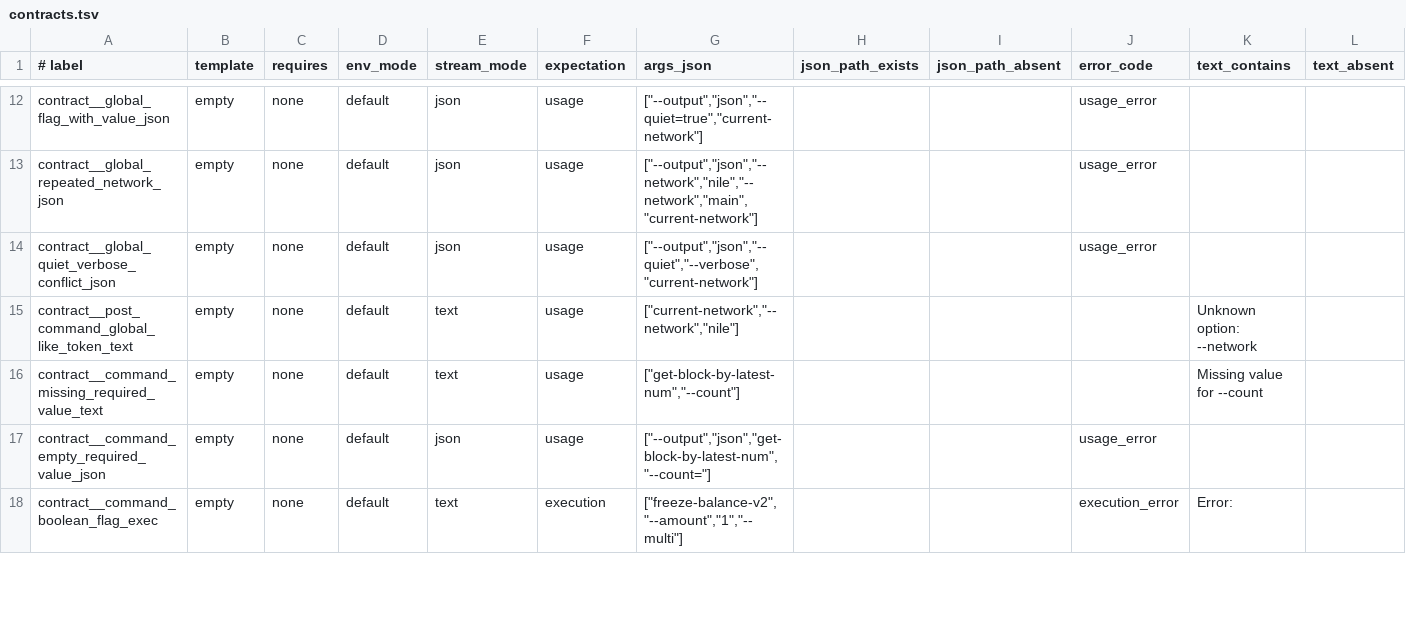
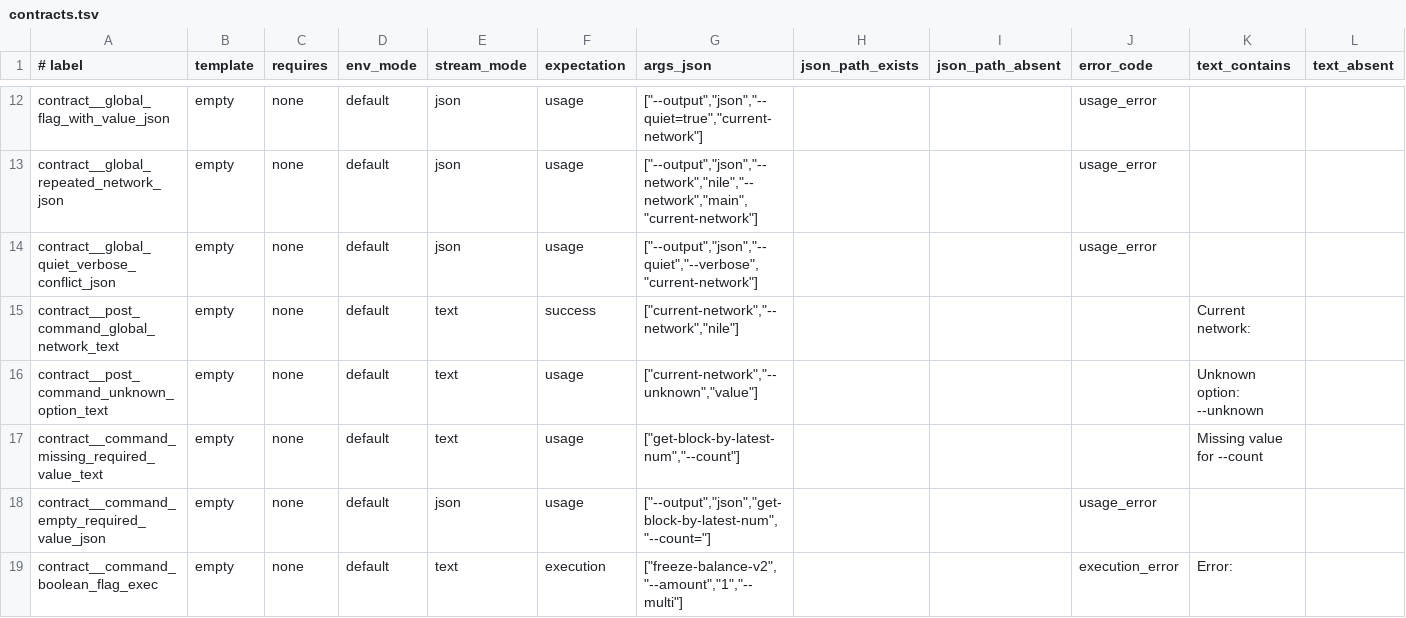
Before and after one commit to tronprotocol/wallet-cli, a TSV file: qa/contracts.tsv, drawn as a sheet; only a part is shown, gaps mark what is left out; addresses are those after the commit; rows hold the shown columns only; the diff names each change by its address in the sheet, - before the commit and + after, or states it on an @@ line.

Commit message:
feat(cli): allow known globals after command; query output + contract docs
GlobalOptions parses the full argv: after the command token, recognized
globals (--network, --output, --wallet, --grpc-endpoint, etc.) are applied
and removed from command args; --help/-h after the command are left for the
command parser; unknown trailing flags pass through unchanged. Malformed or
invalid values for known globals still fail at the global layer (validated
globally).

Client.requestsJsonOutput no longer stops scanning at the first non-flag so
post-command --output json is respected.

OutputFormatter adds queryResult(): text mode renders small flat primitive
maps as Metadata, larger/nested/array payloads as indented Result: JSON;
success/formatMessage-only paths wrap plain strings for TEXT JSON payloads.

QueryCommands and ContractCommands use queryResult for RPC-style successes;
several protobuf paths now emit not_found when the RPC returns null.

Updates standard-cli-contract-spec and qa/contracts.tsv (post-command
network succeeds; unknown post-command option stays command-local usage).

Adds GlobalOptions, OutputFormatter, and ClientMain tests for the above.

```diff
--- a/qa/contracts.tsv
+++ b/qa/contracts.tsv
+row 15: contract__post_command_global_network_text | empty | none | default | text | success | ["current-network","--network","nile"] |  |  |  | Current network:
-A16 (# label): contract__post_command_global_like_token_text
+A16 (# label): contract__post_command_unknown_option_text
-G16 (args_json): ["current-network","--network","nile"]
+G16 (args_json): ["current-network","--unknown","value"]
-K16 (text_contains): Unknown option: --network
+K16 (text_contains): Unknown option: --unknown
```
Also changed, not shown: 9 other files.
